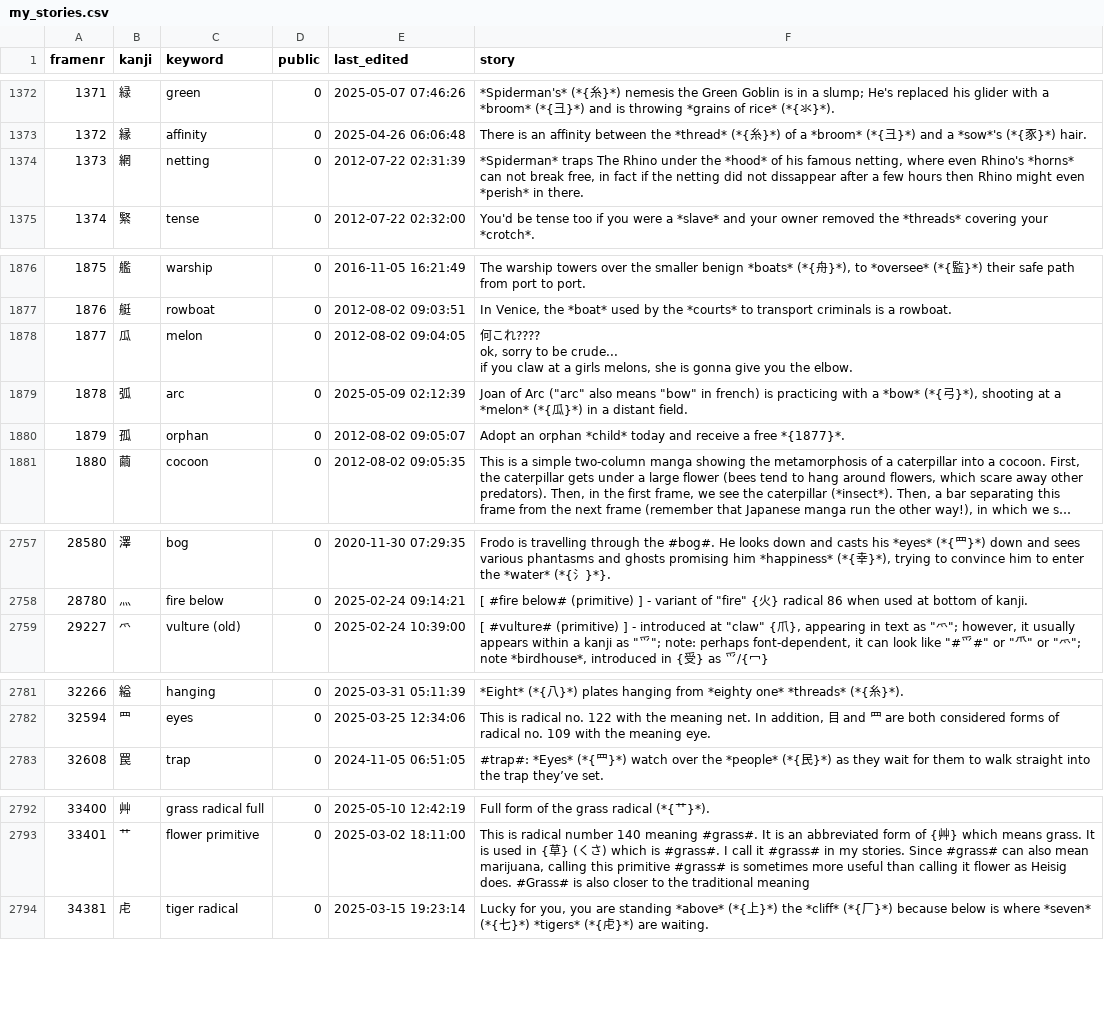
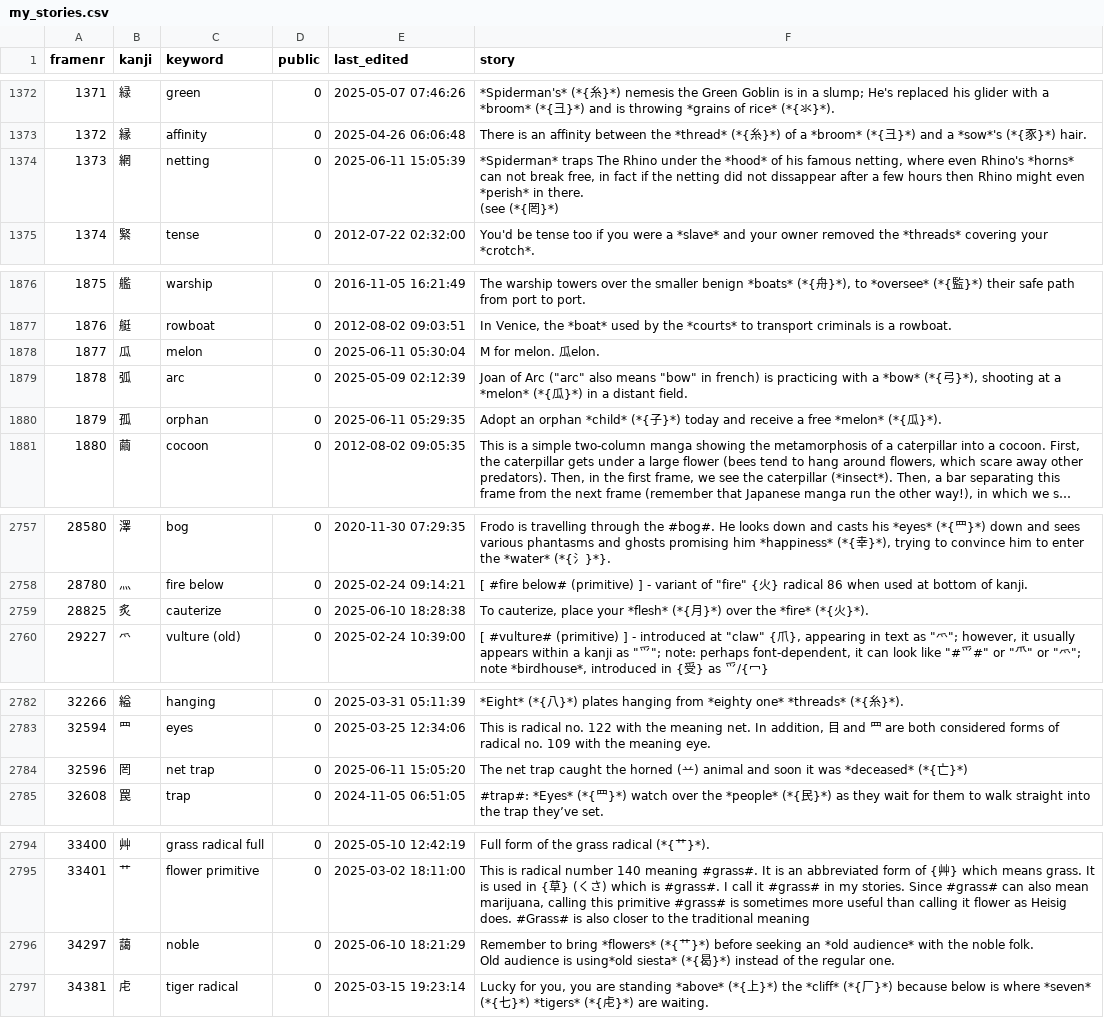
Before and after one commit to AntonioCarlini/japanese, a CSV file: external/my_stories.csv, drawn as a sheet; only a part is shown, gaps mark what is left out; long unchanged cells end in …; ↵ is a line break in a cell; the diff covers the shown part only; the diff names each change by its address in the sheet, - before the commit and + after, or states it on an @@ line.

Commit message:
Add "net trap" and include it in a story from koohii.com
data/kanji.data: Add the kanji "net trap", which appears as a part of "netting".

scripts/FastKanji.rb: Rebuild the fast-access script.

external/my_stories.csv: Add a story for "net trap" and an update to "netting".

```diff
--- a/external/my_stories.csv
+++ b/external/my_stories.csv
-E1374 (last_edited): 2012-07-22 02:31:39
+E1374 (last_edited): 2025-06-11 15:05:39
-F1374 (story): …in there.
+F1374 (story): …in there. ↵ (see (*{罔}*)
-E1878 (last_edited): 2012-08-02 09:04:05
+E1878 (last_edited): 2025-06-11 05:30:04
-F1878 (story): 何これ???? ↵ ok, sorry to be crude... ↵ if you claw at a girls melons, she is gonna give you the elbow.
+F1878 (story): M for melon. 瓜elon.
-E1880 (last_edited): 2012-08-02 09:05:07
+E1880 (last_edited): 2025-06-11 05:29:35
-F1880 (story): …orphan *child* today and receive a free *{1877}*.
+F1880 (story): …orphan *child* (*{子}*) today and receive a free *melon* (*{瓜}*).
+row 2759: 28825 | 炙 | cauterize | 0 | 2025-06-10 18:28:38 | To cauterize, place your *flesh* (*{月}*) over the *fire* (*{火}*).
+row 2784: 32596 | 罔 | net trap | 0 | 2025-06-11 15:05:20 | The net trap caught the horned (䒑) animal and soon it was *deceased* (*{亡}*)
+row 2796: 34297 | 藹 | noble | 0 | 2025-06-10 18:21:29 | Remember to bring *flowers* (*{艹}*) before seeking an *old audience* with the noble folk. ↵ Old audience is using*old siesta* (*{曷}*) instead of the regular one.
```
Also changed, not shown: 2 edited cells elsewhere in this file, 2 other files.
